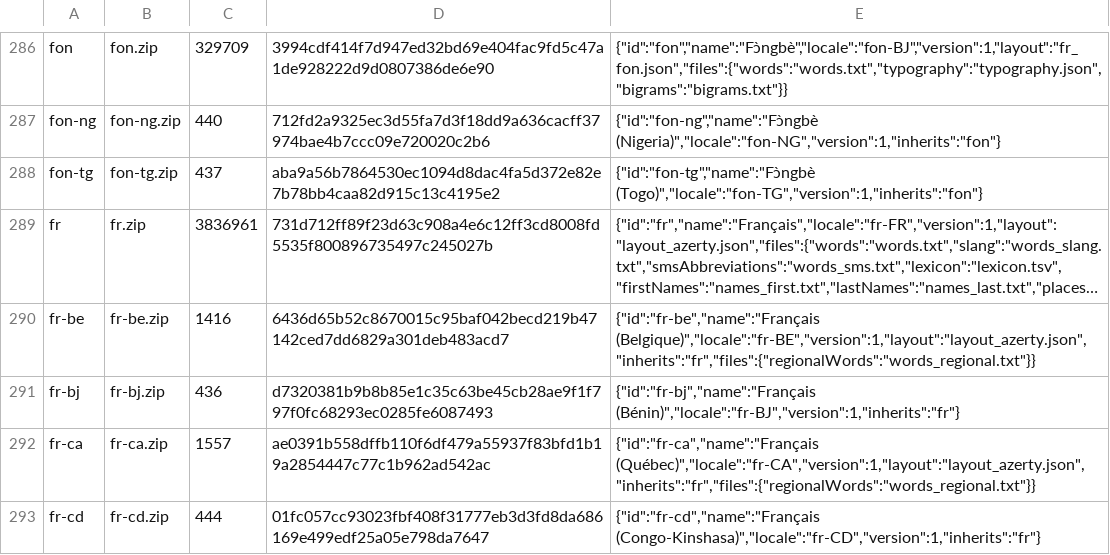
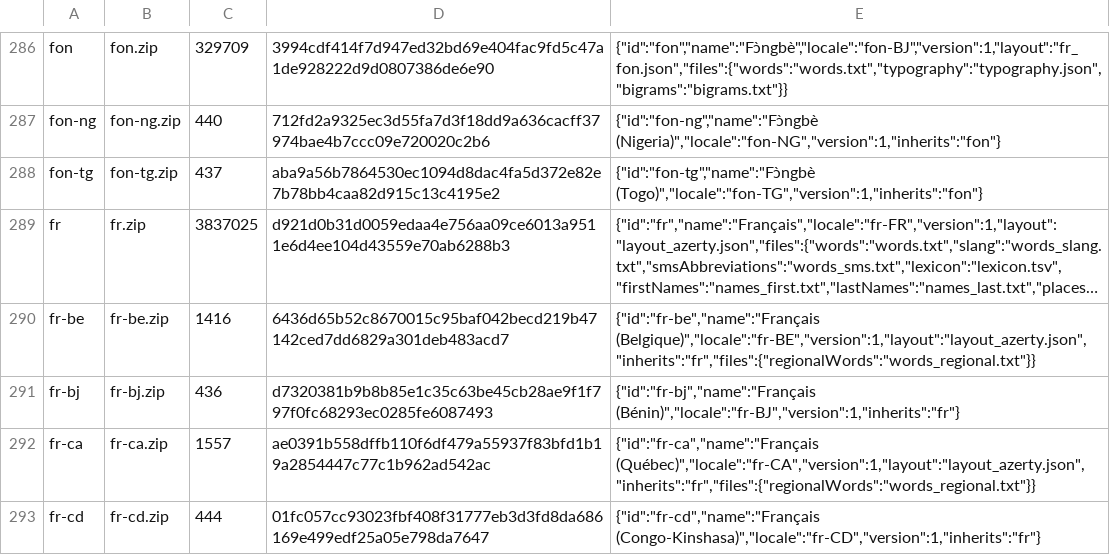
Before and after one commit to Correctors-lang/clavier-langues, a TSV file: catalogue.tsv, drawn as a sheet; only a part is shown, gaps mark what is left out; long unchanged cells end in …; the diff names each change by its address in the sheet, - before the commit and + after, or states it on an @@ line.

```diff
--- a/catalogue.tsv
+++ b/catalogue.tsv
-C289: 3836961
+C289: 3837025
-D289: 731d712ff89f23d63c908a4e6c12ff3cd8008fd5535f800896735497c245027b
+D289: d921d0b31d0059edaa4e756aa09ce6013a9511e6d4ee104d43559e70ab6288b3
```
Also changed, not shown: 2 other files.
